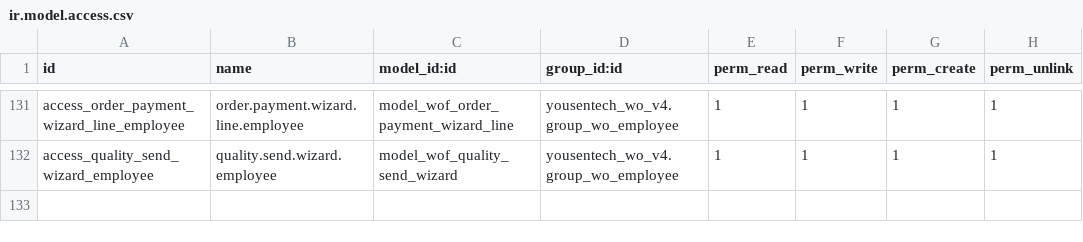
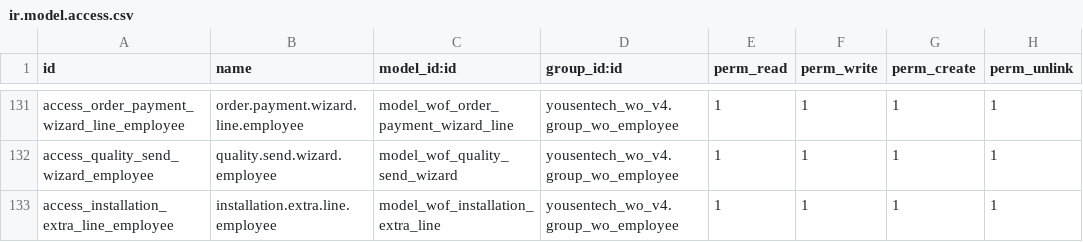
Before and after one commit to yousentech/yousentech_wo_v4, a CSV file: security/ir.model.access.csv, drawn as a sheet; only a part is shown, gaps mark what is left out; the diff names each change by its address in the sheet, - before the commit and + after, or states it on an @@ line.

```diff
--- a/security/ir.model.access.csv
+++ b/security/ir.model.access.csv
+row 133: access_installation_extra_line_employee | installation.extra.line.employee | model_wof_installation_extra_line | yousentech_wo_v4.group_wo_employee | 1 | 1 | 1 | 1
```
Also changed, not shown: 12 other files.
